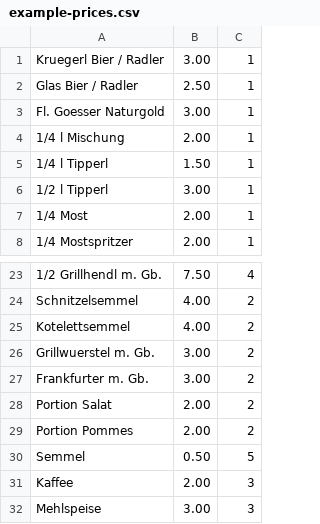
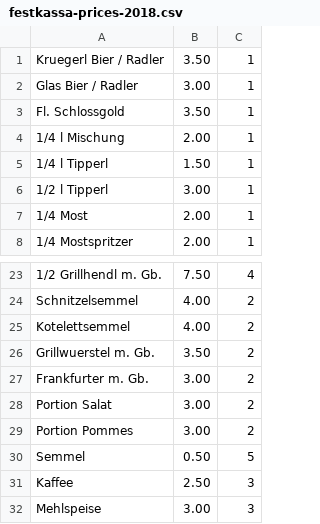
Before and after one commit to rstangl/festkassa, a CSV file: data/pricelists/festkassa-prices-2018.csv (was data/pricelists/example-prices.csv), drawn as a sheet; only a part is shown, gaps mark what is left out.

Commit message:
Adapt price list for 2018

```diff
--- a/data/pricelists/example-prices.csv
+++ b/data/pricelists/festkassa-prices-2018.csv
@@ -1,4 +1,4 @@
-Kruegerl Bier / Radler|3.00|1
-Glas Bier / Radler|2.50|1
-Fl. Goesser Naturgold|3.00|1
+Kruegerl Bier / Radler|3.50|1
+Glas Bier / Radler|3.00|1
+Fl. Schlossgold|3.50|1
 1/4 l Mischung|2.00|1
@@ -25,8 +25,8 @@ Schnitzelsemmel|4.00|2
 Kotelettsemmel|4.00|2
-Grillwuerstel m. Gb.|3.00|2
+Grillwuerstel m. Gb.|3.50|2
 Frankfurter m. Gb.|3.00|2
-Portion Salat|2.00|2
-Portion Pommes|2.00|2
+Portion Salat|3.00|2
+Portion Pommes|3.00|2
 Semmel|0.50|5
-Kaffee|2.00|3
+Kaffee|2.50|3
 Mehlspeise|3.00|3
```
Also changed, not shown: 1 other file.
